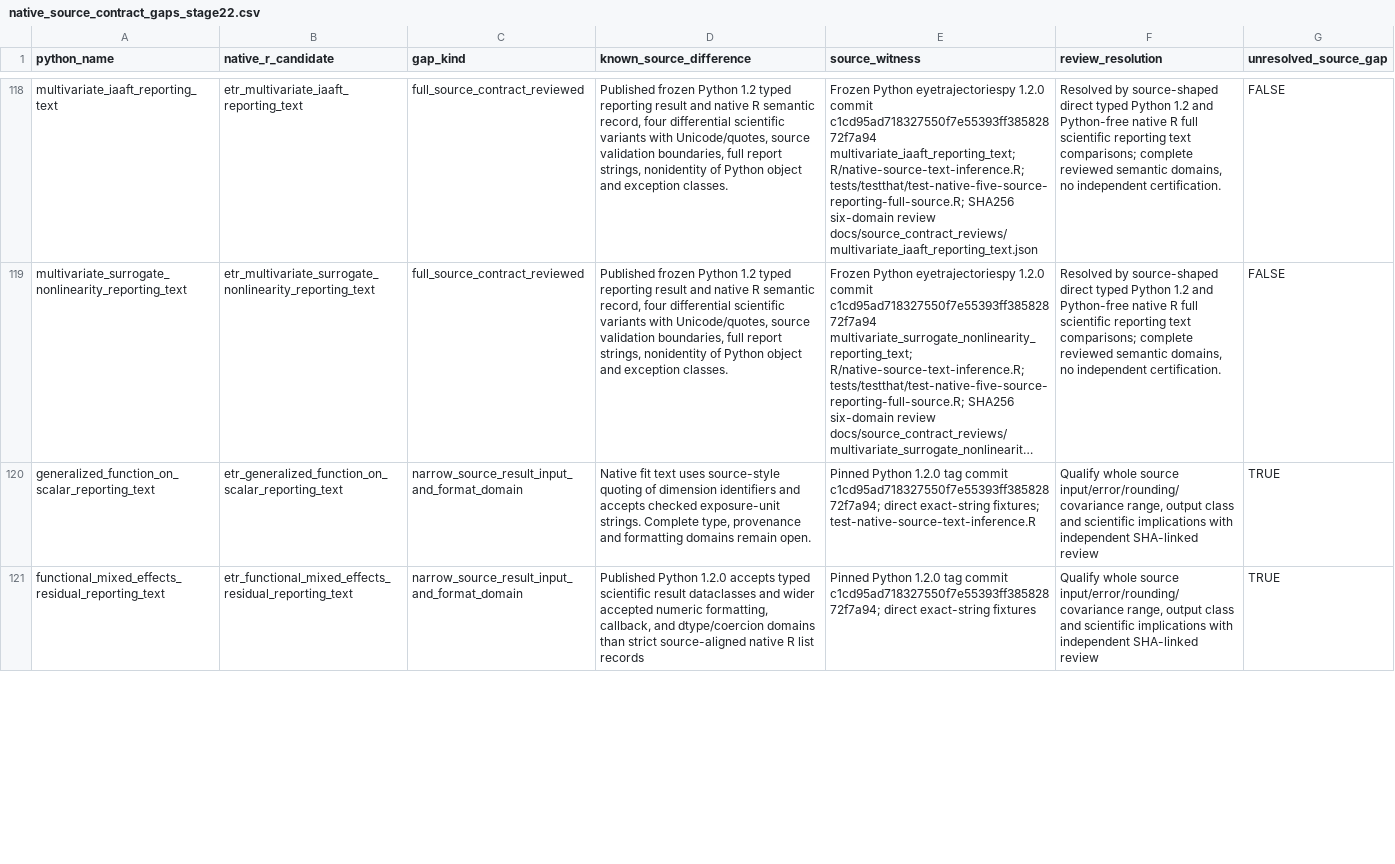
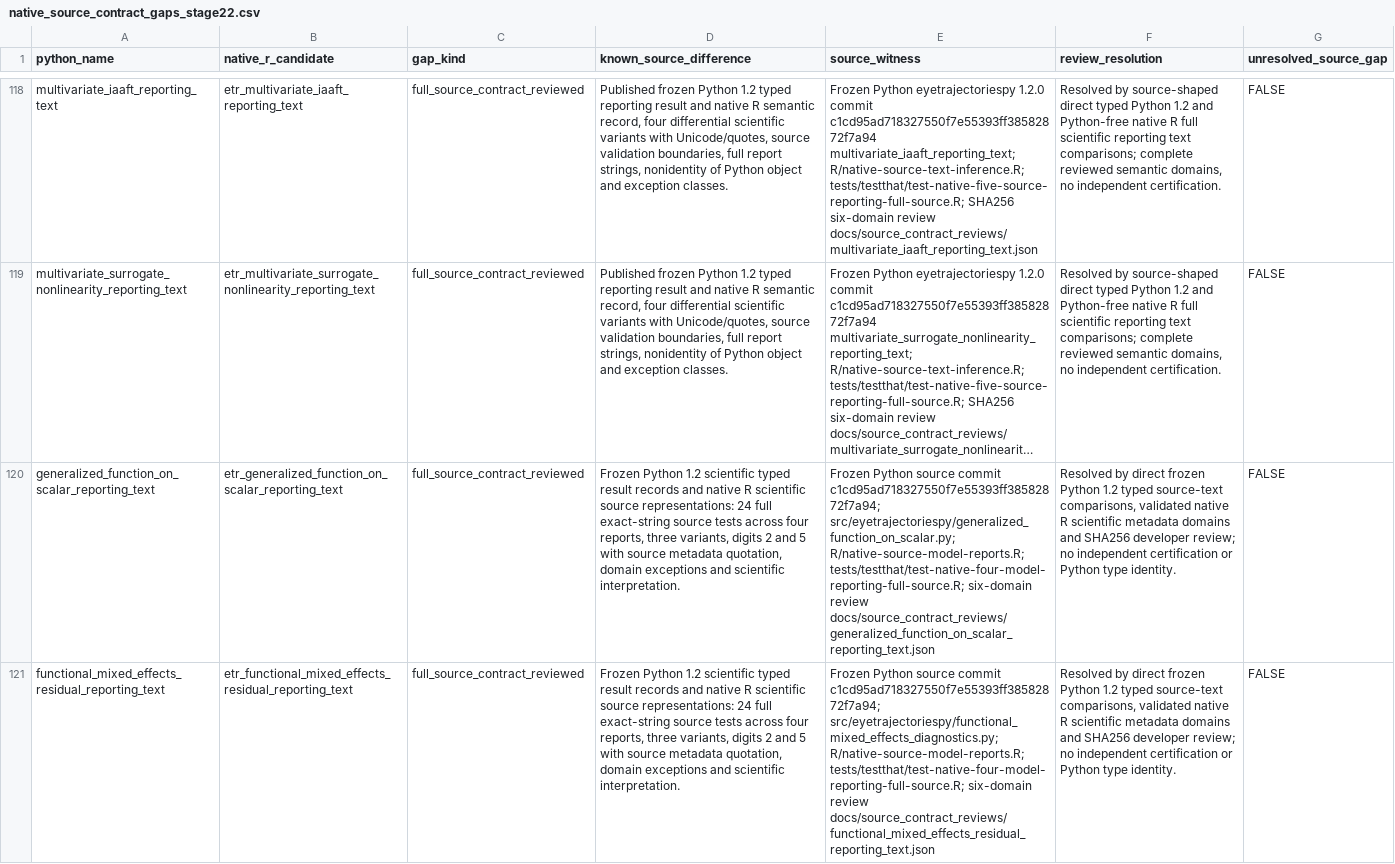
Before and after one commit to stefanosbalaskas/eyetrajectories, a CSV file: inst/extdata/native_source_contract_gaps_stage22.csv, drawn as a sheet; only a part is shown, gaps mark what is left out; long unchanged cells end in …; the diff covers the shown part only; the diff names each change by its address in the sheet, - before the commit and + after, or states it on an @@ line.

Commit message:
Record four developer-reviewed native model reporting closures at 353/508

```diff
--- a/inst/extdata/native_source_contract_gaps_stage22.csv
+++ b/inst/extdata/native_source_contract_gaps_stage22.csv
-C120:C121 (gap_kind): narrow_source_result_input_and_format_domain
+C120:C121 (gap_kind): full_source_contract_reviewed
-D120 (known_source_difference): Native fit text uses source-style quoting of dimension identifiers and accepts checked exposure-unit strings. Complete type, provenance and formatting domains remain open.
+D120 (known_source_difference): Frozen Python 1.2 scientific typed result records and native R scientific source representations: 24 full exact-string source tests across four reports, three variants, digits 2 and 5 with source metadata quotation, domain exceptions and scientific interpretation.
-E120 (source_witness): Pinned Python 1.2.0 tag commit c1cd95ad718327550f7e55393ff38582872f7a94; direct exact-string fixtures; test-native-source-text-inference.R
+E120 (source_witness): Frozen Python source commit c1cd95ad718327550f7e55393ff38582872f7a94; src/eyetrajectoriespy/generalized_function_on_scalar.py; R/native-source-model-reports.R; tests/testthat/test-native-four-model-reporting-full-source.R; six-domain review docs/source_contract_reviews/generalized_function_on_scalar_reporting_text.json
-F120:F121 (review_resolution): Qualify whole source input/error/rounding/covariance range, output class and scientific implications with independent SHA-linked review
+F120:F121 (review_resolution): Resolved by direct frozen Python 1.2 typed source-text comparisons, validated native R scientific metadata domains and SHA256 developer review; no independent certification or Python type identity.
-G120:G121 (unresolved_source_gap): TRUE
+G120:G121 (unresolved_source_gap): FALSE
-D121 (known_source_difference): Published Python 1.2.0 accepts typed scientific result dataclasses and wider accepted numeric formatting, callback, and dtype/coercion domains than strict source-aligned native R list records
+D121 (known_source_difference): Frozen Python 1.2 scientific typed result records and native R scientific source representations: 24 full exact-string source tests across four reports, three variants, digits 2 and 5 with source metadata quotation, domain exceptions and scientific interpretation.
-E121 (source_witness): Pinned Python 1.2.0 tag commit c1cd95ad718327550f7e55393ff38582872f7a94; direct exact-string fixtures
+E121 (source_witness): Frozen Python source commit c1cd95ad718327550f7e55393ff38582872f7a94; src/eyetrajectoriespy/functional_mixed_effects_diagnostics.py; R/native-source-model-reports.R; tests/testthat/test-native-four-model-reporting-full-source.R; six-domain review docs/source_contract_reviews/functional_mixed_effects_residual_reporting_text.json
```
Also changed, not shown: 10 edited cells elsewhere in this file.
